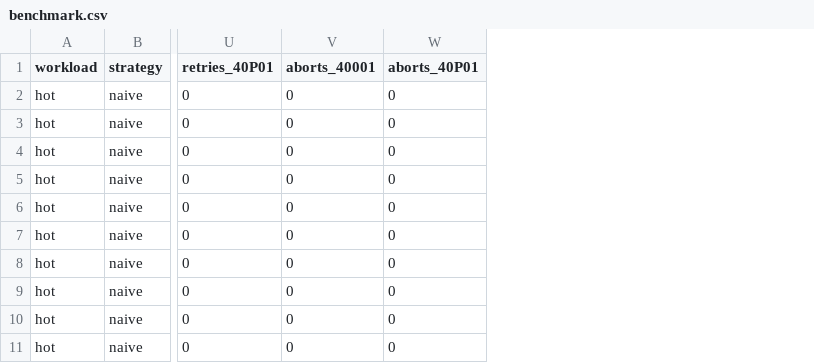
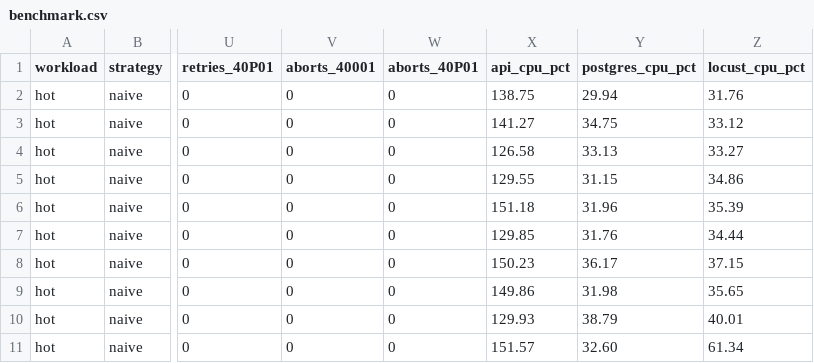
Before and after one commit to krish1809/seatlock, a CSV file: bench/results/benchmark.csv, drawn as a sheet; only a part is shown, gaps mark what is left out; the diff names each change by its address in the sheet, - before the commit and + after, or states it on an @@ line.

Commit message:
chore: keep per-run benchmark output out of the repository
The files under bench/results/raw*/ are working output of each run (Locust
logs and histories, /metrics snapshots, CPU samples). Each run's numbers are
one row of the committed CSVs, and the CPU sample is now three columns of
benchmark.csv and pool_study.csv, so the README's CPU figures cite a
committed file.

```diff
--- a/bench/results/benchmark.csv
+++ b/bench/results/benchmark.csv
+column X (api_cpu_pct), rows 2-11: 138.75 | 141.27 | 126.58 | 129.55 | 151.18 | 129.85 | 150.23 | 149.86 | 129.93 | 151.57
+column Y (postgres_cpu_pct), rows 2-11: 29.94 | 34.75 | 33.13 | 31.15 | 31.96 | 31.76 | 36.17 | 31.98 | 38.79 | 32.60
+column Z (locust_cpu_pct), rows 2-11: 31.76 | 33.12 | 33.27 | 34.86 | 35.39 | 34.44 | 37.15 | 35.65 | 40.01 | 61.34
```
Also changed, not shown: bench/results/pool_study.csv, 8 other files.
